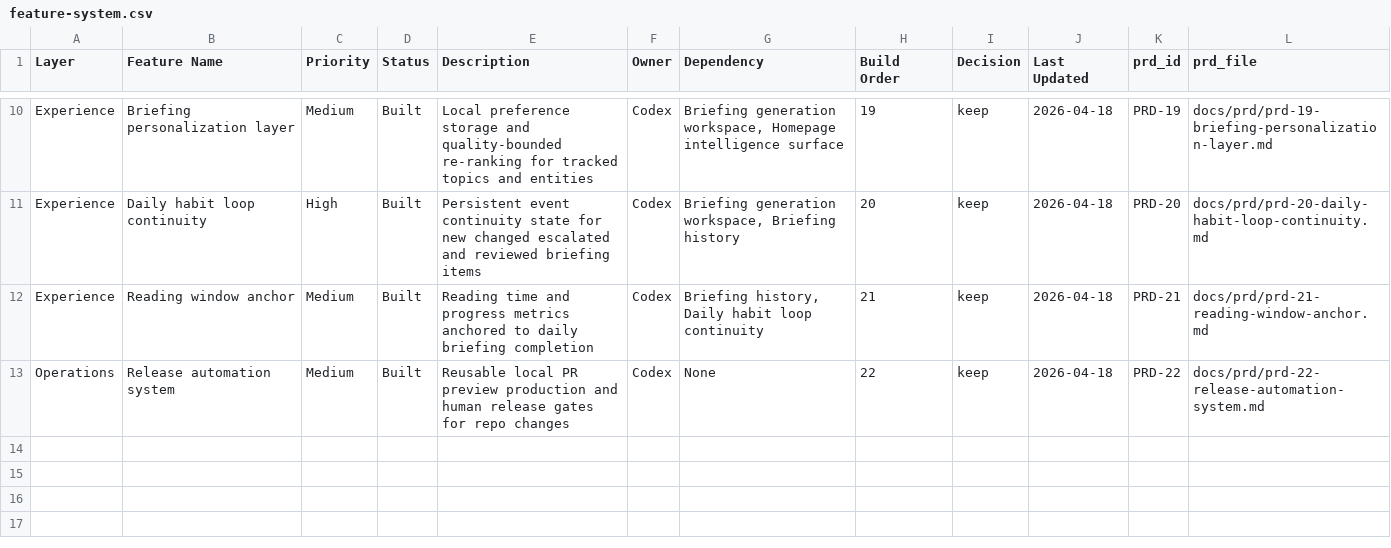
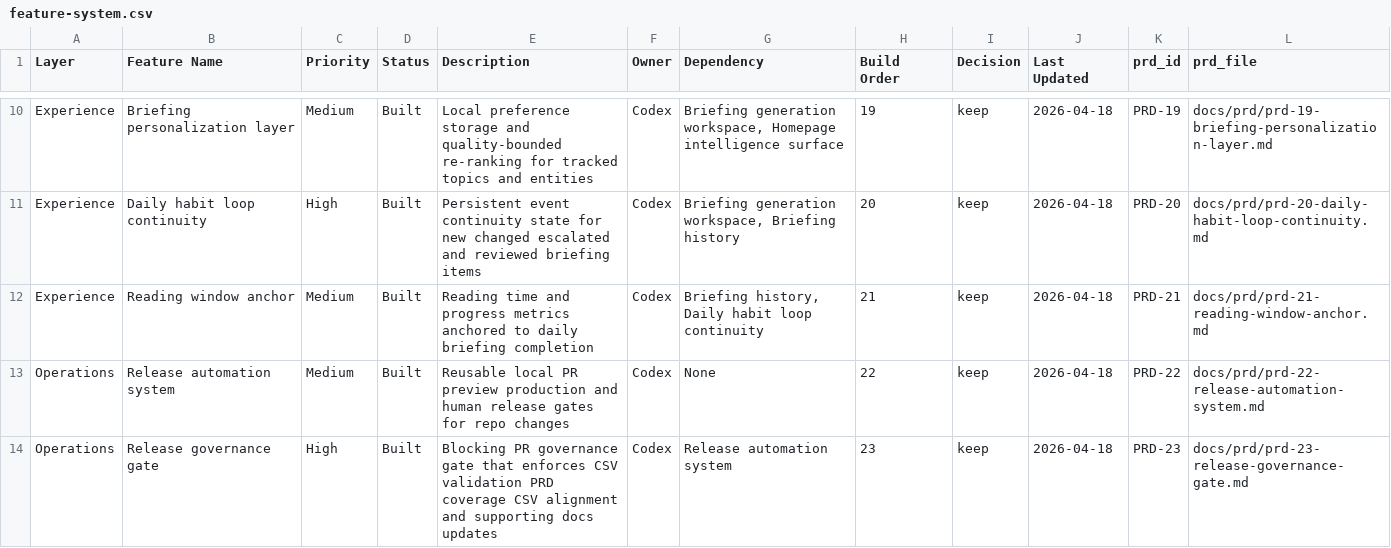
Before and after one commit to brandonma25/daily-intelligence-aggregator, a CSV file: docs/product/feature-system.csv, drawn as a sheet; only a part is shown, gaps mark what is left out.

Commit message:
feat: add release governance gate

```diff
--- a/docs/product/feature-system.csv
+++ b/docs/product/feature-system.csv
@@ -13 +13,2 @@ Experience,Reading window anchor,Medium,Built,Reading time and progress metrics
 Operations,Release automation system,Medium,Built,Reusable local PR preview production and human release gates for repo changes,Codex,None,22,keep,2026-04-18,PRD-22,docs/prd/prd-22-release-automation-system.md
+Operations,Release governance gate,High,Built,Blocking PR governance gate that enforces CSV validation PRD coverage CSV alignment and supporting docs updates,Codex,Release automation system,23,keep,2026-04-18,PRD-23,docs/prd/prd-23-release-governance-gate.md
```
Also changed, not shown: 4 other files.
